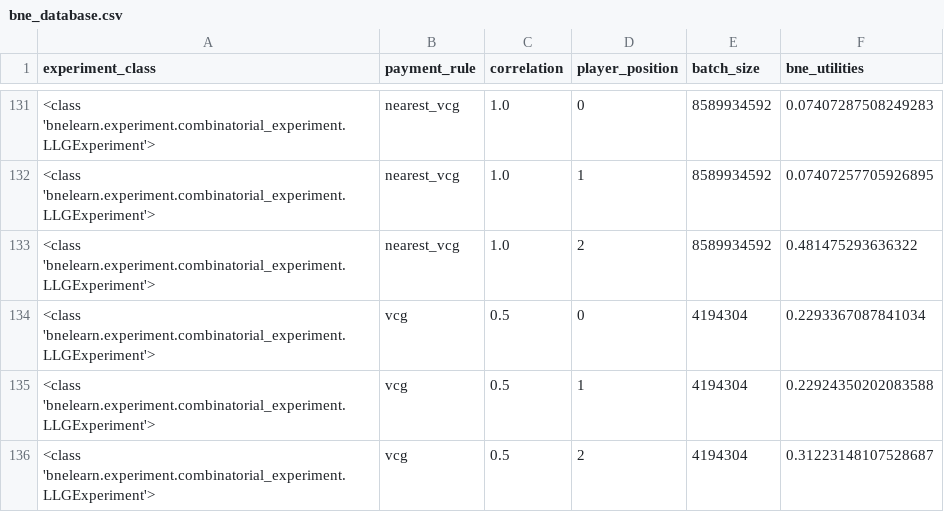
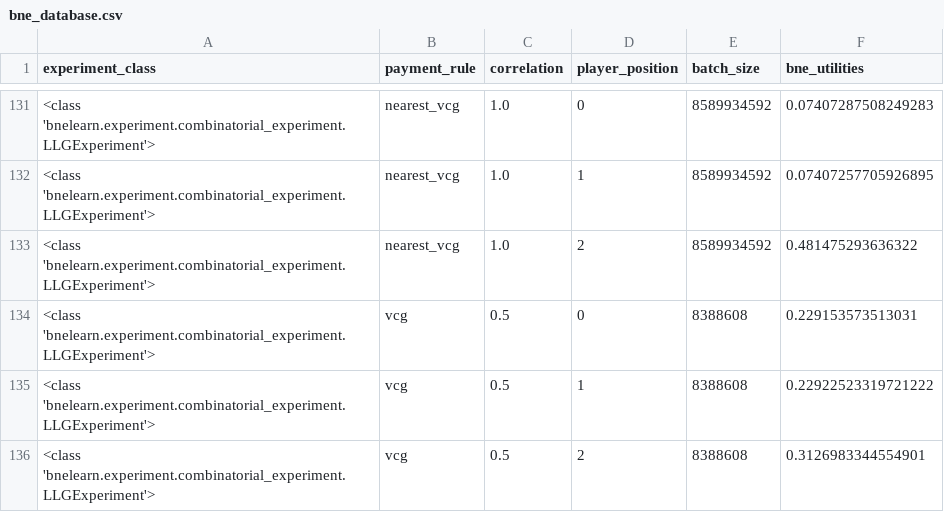
Before and after one commit to heidekrueger/bnelearn, a CSV file: bnelearn/util/bne_database.csv, drawn as a sheet; only a part is shown, gaps mark what is left out.

```diff
--- a/bnelearn/util/bne_database.csv
+++ b/bnelearn/util/bne_database.csv
@@ -133,4 +133,4 @@ experiment_class,payment_rule,correlation,player_position,batch_size,bne_utiliti
 <class 'bnelearn.experiment.combinatorial_experiment.LLGExperiment'>,nearest_vcg,1.0,2,8589934592,0.481475293636322
-<class 'bnelearn.experiment.combinatorial_experiment.LLGExperiment'>,vcg,0.5,0,4194304,0.2293367087841034
-<class 'bnelearn.experiment.combinatorial_experiment.LLGExperiment'>,vcg,0.5,1,4194304,0.22924350202083588
-<class 'bnelearn.experiment.combinatorial_experiment.LLGExperiment'>,vcg,0.5,2,4194304,0.31223148107528687
+<class 'bnelearn.experiment.combinatorial_experiment.LLGExperiment'>,vcg,0.5,0,8388608,0.229153573513031
+<class 'bnelearn.experiment.combinatorial_experiment.LLGExperiment'>,vcg,0.5,1,8388608,0.22922523319721222
+<class 'bnelearn.experiment.combinatorial_experiment.LLGExperiment'>,vcg,0.5,2,8388608,0.3126983344554901
```
Also changed, not shown: 2 other files.
